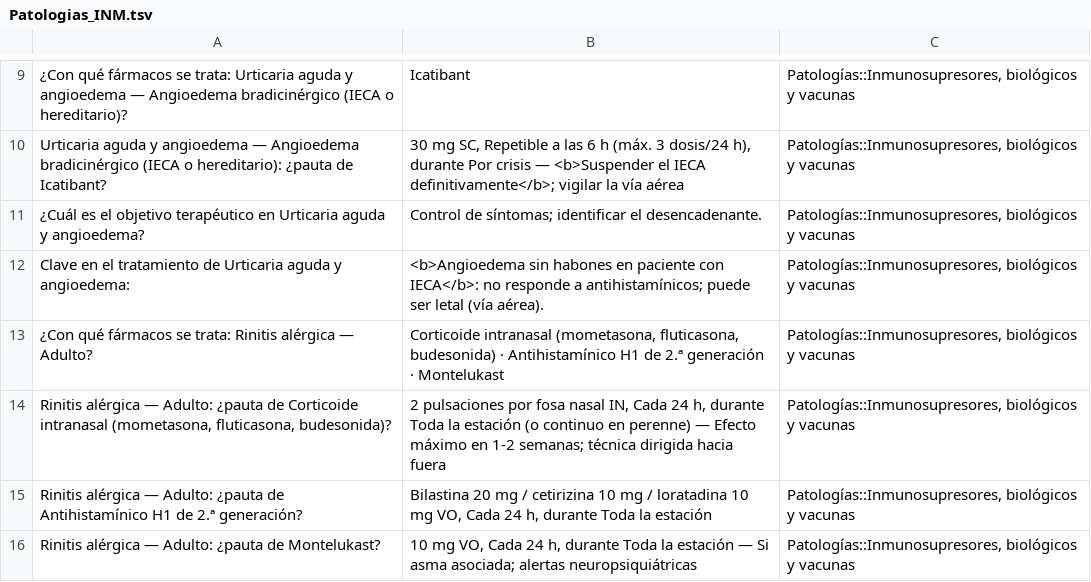
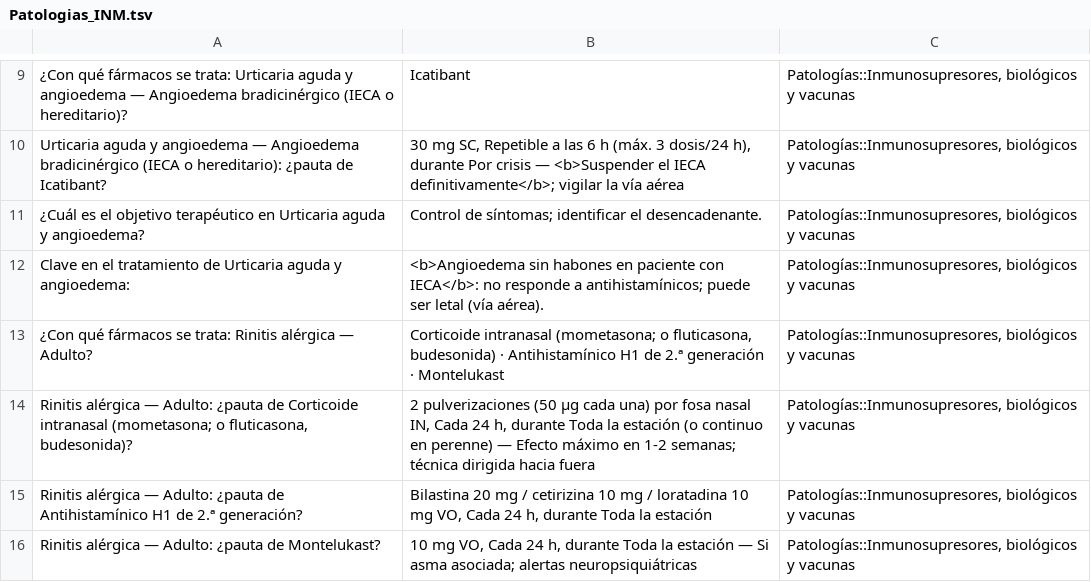
Before and after one commit to Medeiros1333/plataformas-medicas, a TSV file: Farmaco/anki/Patologias_INM.tsv, drawn as a sheet; only a part is shown, gaps mark what is left out.

```diff
--- a/Farmaco/anki/Patologias_INM.tsv
+++ b/Farmaco/anki/Patologias_INM.tsv
@@ -12,4 +12,4 @@ Urticaria aguda y angioedema — Angioedema bradicinérgico (IECA o hereditario)
 Clave en el tratamiento de Urticaria aguda y angioedema:	<b>Angioedema sin habones en paciente con IECA</b>: no responde a antihistamínicos; puede ser letal (vía aérea).	Patologías::Inmunosupresores, biológicos y vacunas
-¿Con qué fármacos se trata: Rinitis alérgica — Adulto?	Corticoide intranasal (mometasona, fluticasona, budesonida) · Antihistamínico H1 de 2.ª generación · Montelukast	Patologías::Inmunosupresores, biológicos y vacunas
-Rinitis alérgica — Adulto: ¿pauta de Corticoide intranasal (mometasona, fluticasona, budesonida)?	2 pulsaciones por fosa nasal IN, Cada 24 h, durante Toda la estación (o continuo en perenne) — Efecto máximo en 1-2 semanas; técnica dirigida hacia fuera	Patologías::Inmunosupresores, biológicos y vacunas
+¿Con qué fármacos se trata: Rinitis alérgica — Adulto?	Corticoide intranasal (mometasona; o fluticasona, budesonida) · Antihistamínico H1 de 2.ª generación · Montelukast	Patologías::Inmunosupresores, biológicos y vacunas
+Rinitis alérgica — Adulto: ¿pauta de Corticoide intranasal (mometasona; o fluticasona, budesonida)?	2 pulverizaciones (50 µg cada una) por fosa nasal IN, Cada 24 h, durante Toda la estación (o continuo en perenne) — Efecto máximo en 1-2 semanas; técnica dirigida hacia fuera	Patologías::Inmunosupresores, biológicos y vacunas
 Rinitis alérgica — Adulto: ¿pauta de Antihistamínico H1 de 2.ª generación?	Bilastina 20 mg / cetirizina 10 mg / loratadina 10 mg VO, Cada 24 h, durante Toda la estación	Patologías::Inmunosupresores, biológicos y vacunas
```
Also changed, not shown: Farmaco/anki/Farmacoterapia_END.tsv, Farmaco/anki/Patologias_END.tsv, 29 other files.
